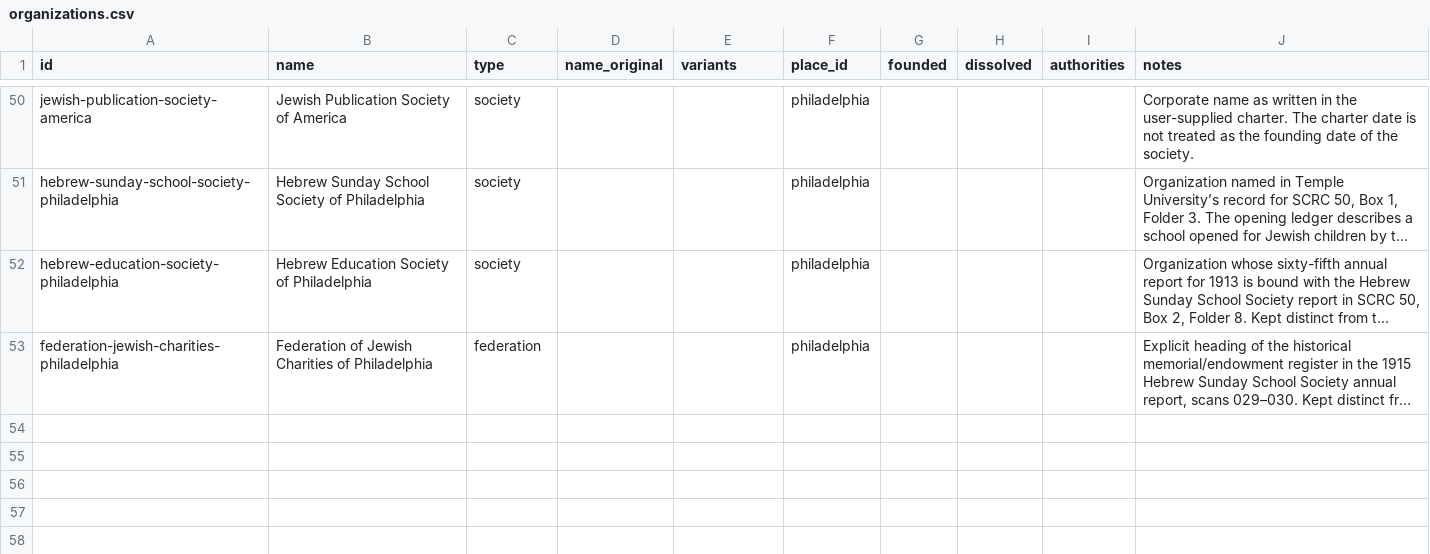
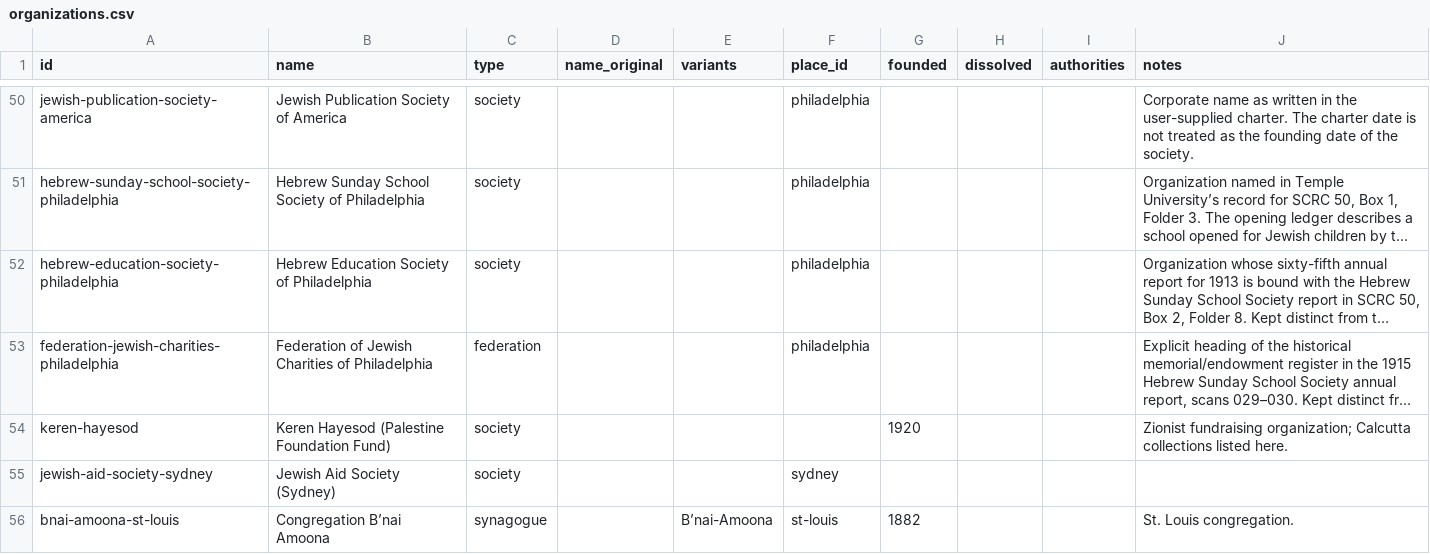
Before and after one commit to judaicadh/listsexplorer, a CSV file: data/organizations.csv, drawn as a sheet; only a part is shown, gaps mark what is left out; long unchanged cells end in …; the diff names each change by its address in the sheet, - before the commit and + after, or states it on an @@ line.

```diff
--- a/data/organizations.csv
+++ b/data/organizations.csv
+row 54: keren-hayesod | Keren Hayesod (Palestine Foundation Fund) | society |  |  |  | 1920 |  |  | Zionist fundraising organization; Calcutta collections listed here.
+row 55: jewish-aid-society-sydney | Jewish Aid Society (Sydney) | society |  |  | sydney
+row 56: bnai-amoona-st-louis | Congregation B’nai Amoona | synagogue |  | B’nai-Amoona | st-louis | 1882 |  |  | St. Louis congregation.
```
Also changed, not shown: data/currencies.csv, data/lists.csv, 9 other files.
